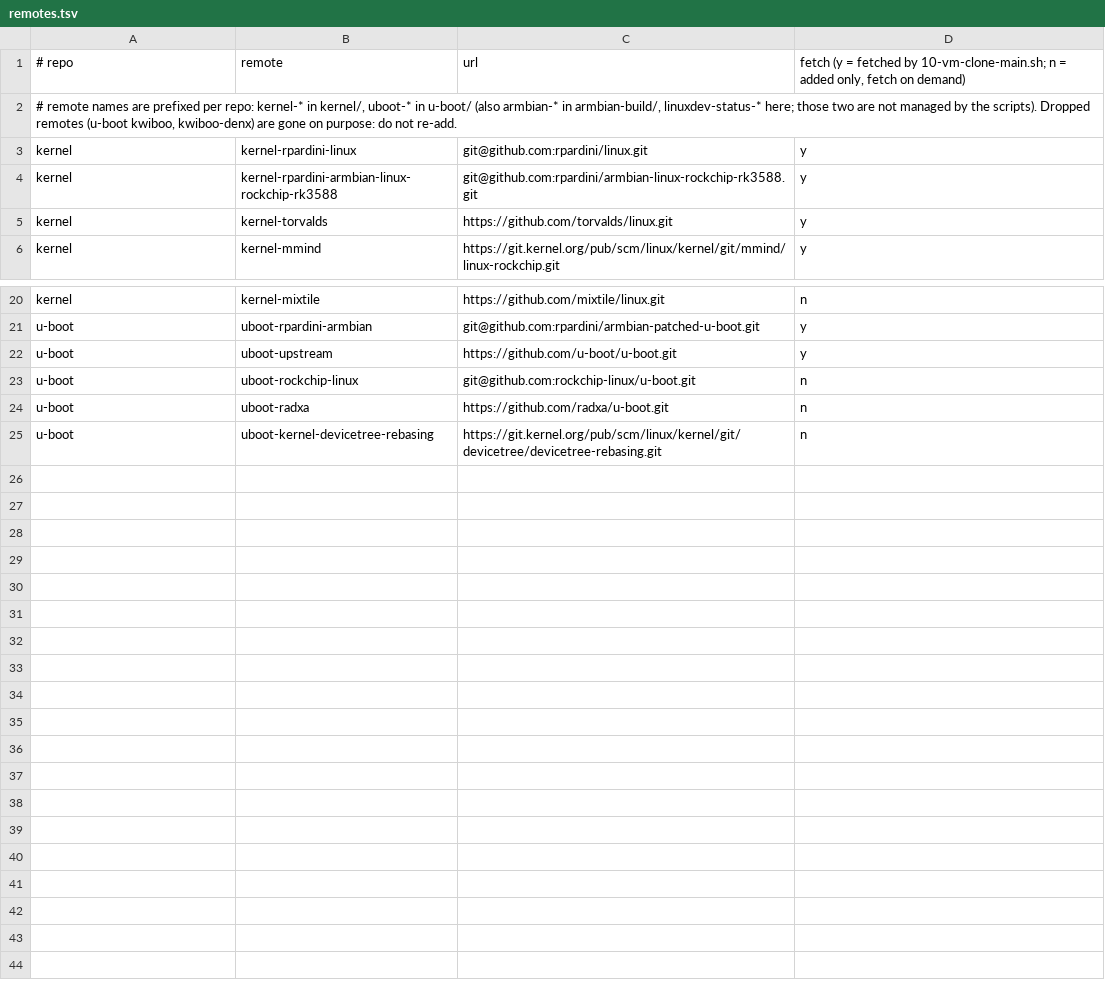
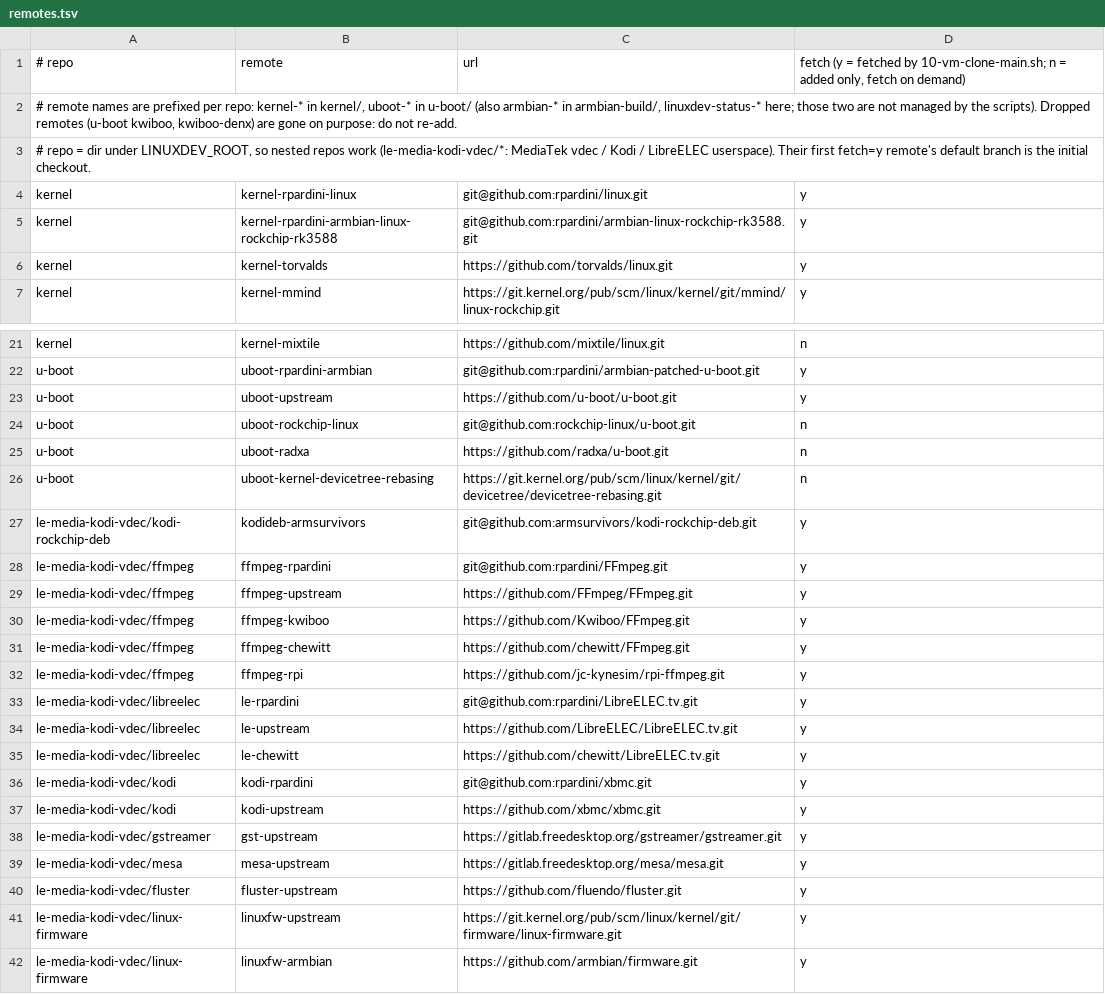
Before and after one commit to rpardini/linux, a TSV file: remotes.tsv, drawn as a sheet; only a part is shown, gaps mark what is left out; the diff names each change by its address in the sheet, - before the commit and + after, or states it on an @@ line.

```diff
--- a/remotes.tsv
+++ b/remotes.tsv
+row 3: # repo = dir under LINUXDEV_ROOT, so nested repos work (le-media-kodi-vdec/*: MediaTek vdec / Kodi / LibreELEC userspace). Their first fetch=y remote's default branch is the initial checkout.
+row 27: le-media-kodi-vdec/kodi-rockchip-deb | kodideb-armsurvivors | git@github.com:armsurvivors/kodi-rockchip-deb.git | y
+row 28: le-media-kodi-vdec/ffmpeg | ffmpeg-rpardini | git@github.com:rpardini/FFmpeg.git | y
+row 29: le-media-kodi-vdec/ffmpeg | ffmpeg-upstream | https://github.com/FFmpeg/FFmpeg.git | y
+row 30: le-media-kodi-vdec/ffmpeg | ffmpeg-kwiboo | https://github.com/Kwiboo/FFmpeg.git | y
+row 31: le-media-kodi-vdec/ffmpeg | ffmpeg-chewitt | https://github.com/chewitt/FFmpeg.git | y
+row 32: le-media-kodi-vdec/ffmpeg | ffmpeg-rpi | https://github.com/jc-kynesim/rpi-ffmpeg.git | y
+row 33: le-media-kodi-vdec/libreelec | le-rpardini | git@github.com:rpardini/LibreELEC.tv.git | y
+row 34: le-media-kodi-vdec/libreelec | le-upstream | https://github.com/LibreELEC/LibreELEC.tv.git | y
+row 35: le-media-kodi-vdec/libreelec | le-chewitt | https://github.com/chewitt/LibreELEC.tv.git | y
+row 36: le-media-kodi-vdec/kodi | kodi-rpardini | git@github.com:rpardini/xbmc.git | y
+row 37: le-media-kodi-vdec/kodi | kodi-upstream | https://github.com/xbmc/xbmc.git | y
+row 38: le-media-kodi-vdec/gstreamer | gst-upstream | https://gitlab.freedesktop.org/gstreamer/gstreamer.git | y
+row 39: le-media-kodi-vdec/mesa | mesa-upstream | https://gitlab.freedesktop.org/mesa/mesa.git | y
+row 40: le-media-kodi-vdec/fluster | fluster-upstream | https://github.com/fluendo/fluster.git | y
+row 41: le-media-kodi-vdec/linux-firmware | linuxfw-upstream | https://git.kernel.org/pub/scm/linux/kernel/git/firmware/linux-firmware.git | y
+row 42: le-media-kodi-vdec/linux-firmware | linuxfw-armbian | https://github.com/armbian/firmware.git | y
```
Also changed, not shown: 1 other file.
